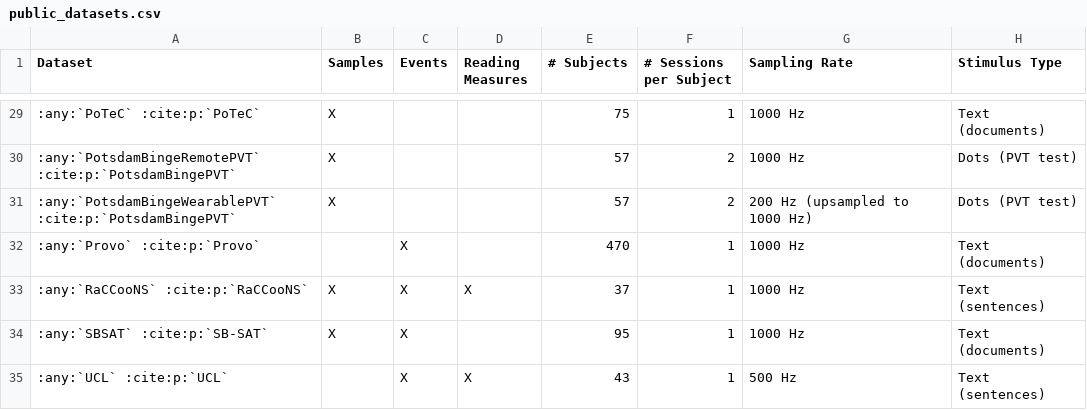
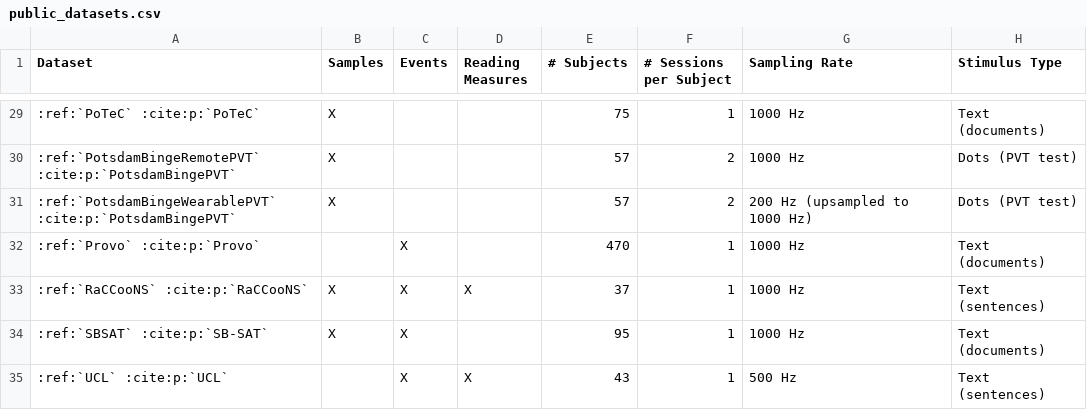
Before and after one commit to pymovements/pymovements, a CSV file: docs/source/datasets/public_datasets.csv, drawn as a sheet; only a part is shown, gaps mark what is left out; the diff covers the shown part only.

```diff
--- a/docs/source/datasets/public_datasets.csv
+++ b/docs/source/datasets/public_datasets.csv
@@ -29,7 +29,7 @@ Dataset,Samples,Events,Reading Measures,# Subjects,# Sessions per Subject,Sampli
-":any:`PoTeC` :cite:p:`PoTeC`",X,,,75,1,1000 Hz,Text (documents)
-":any:`PotsdamBingeRemotePVT` :cite:p:`PotsdamBingePVT`",X,,,57,2,1000 Hz,Dots (PVT test)
-":any:`PotsdamBingeWearablePVT` :cite:p:`PotsdamBingePVT`",X,,,57,2,200 Hz (upsampled to 1000 Hz),Dots (PVT test)
-":any:`Provo` :cite:p:`Provo`",,X,,470,1,1000 Hz,Text (documents)
-":any:`RaCCooNS` :cite:p:`RaCCooNS`",X,X,X,37,1,1000 Hz,Text (sentences)
-":any:`SBSAT` :cite:p:`SB-SAT`",X,X,,95,1,1000 Hz,Text (documents)
-":any:`UCL` :cite:p:`UCL`",,X,X,43,1,500 Hz,Text (sentences)
+":ref:`PoTeC` :cite:p:`PoTeC`",X,,,75,1,1000 Hz,Text (documents)
+":ref:`PotsdamBingeRemotePVT` :cite:p:`PotsdamBingePVT`",X,,,57,2,1000 Hz,Dots (PVT test)
+":ref:`PotsdamBingeWearablePVT` :cite:p:`PotsdamBingePVT`",X,,,57,2,200 Hz (upsampled to 1000 Hz),Dots (PVT test)
+":ref:`Provo` :cite:p:`Provo`",,X,,470,1,1000 Hz,Text (documents)
+":ref:`RaCCooNS` :cite:p:`RaCCooNS`",X,X,X,37,1,1000 Hz,Text (sentences)
+":ref:`SBSAT` :cite:p:`SB-SAT`",X,X,,95,1,1000 Hz,Text (documents)
+":ref:`UCL` :cite:p:`UCL`",,X,X,43,1,500 Hz,Text (sentences)
```
Also changed, not shown: 27 edited cells elsewhere in this file, docs/source/datasets/example_datasets.csv, 1 other file.
